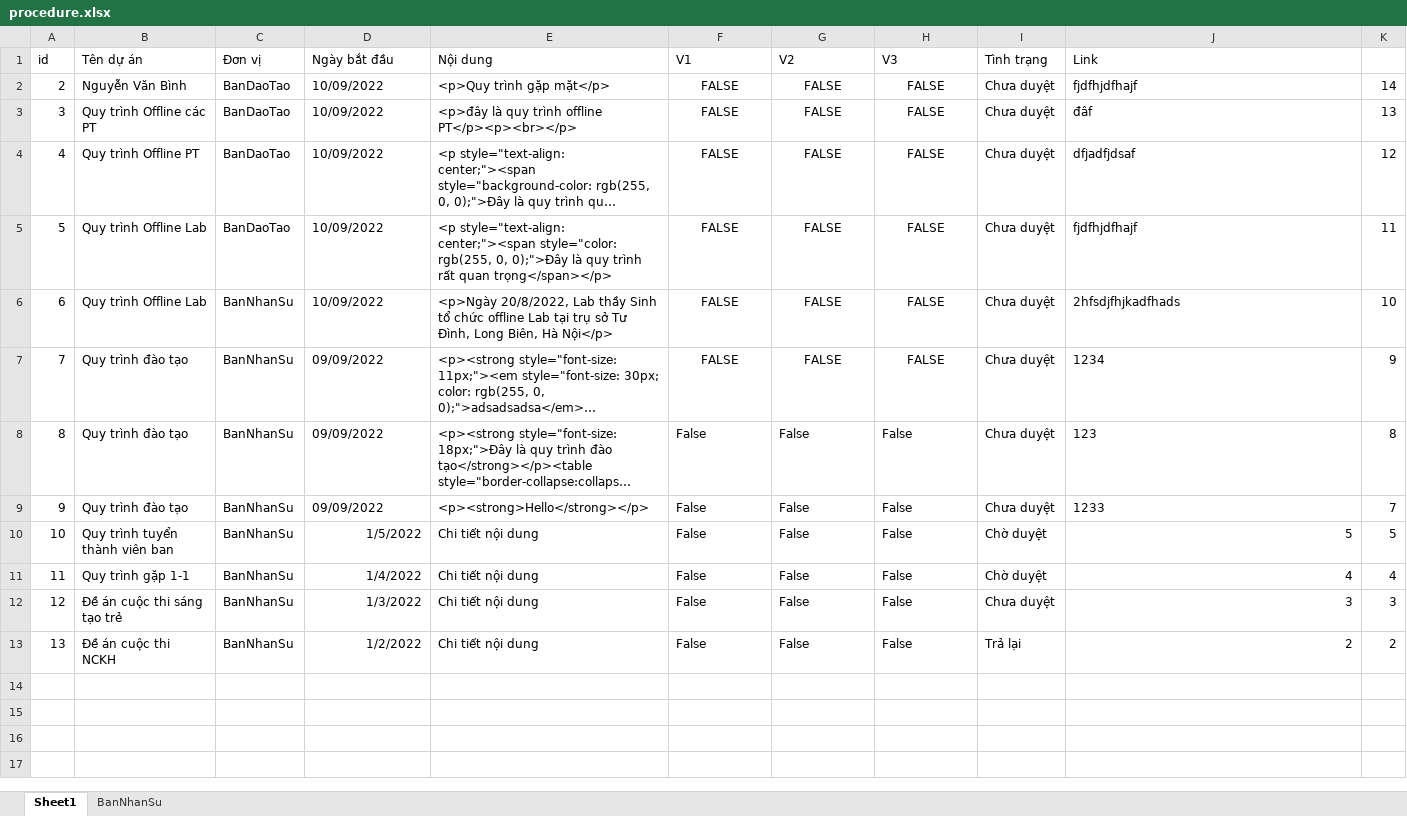
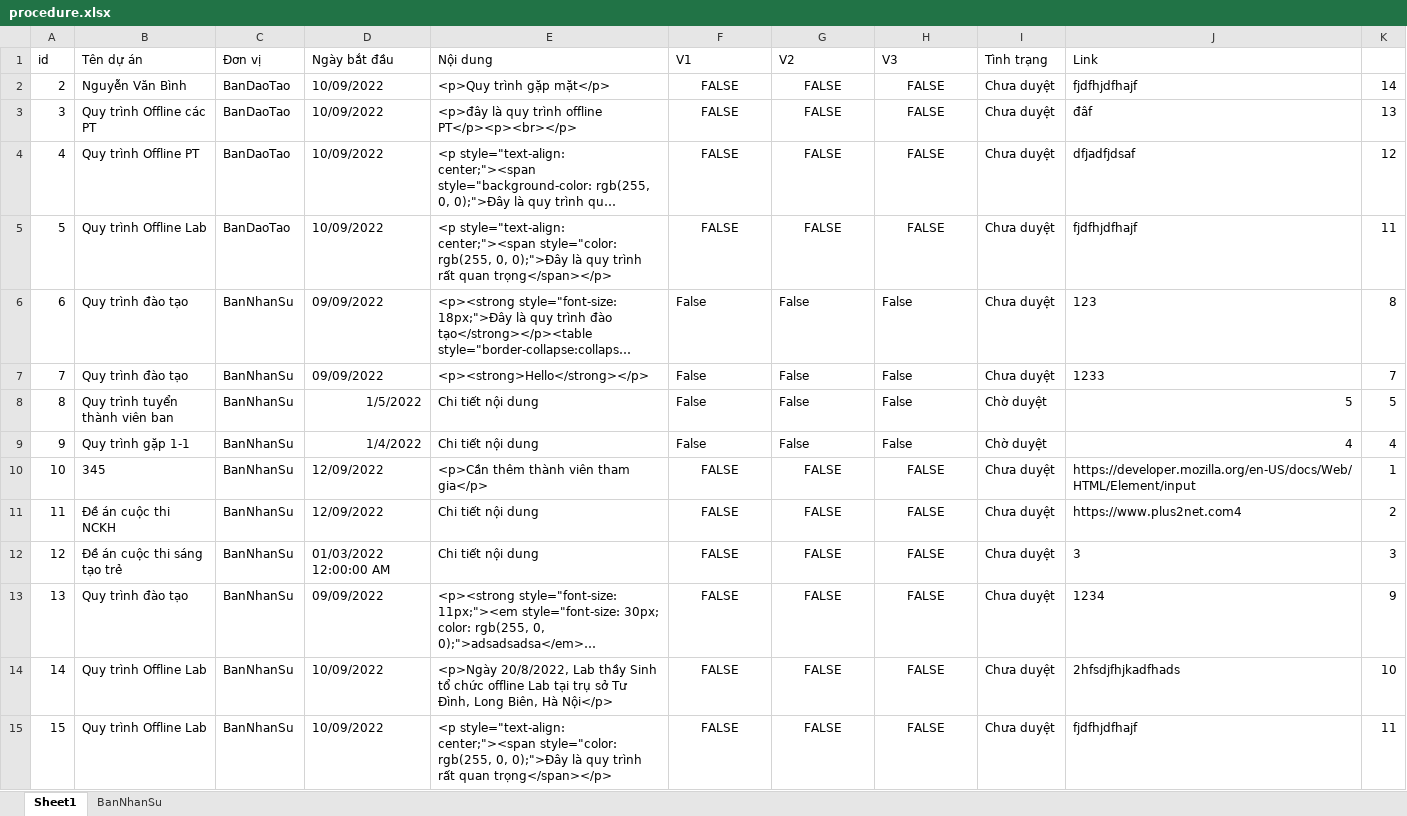
Before and after one commit to Belphegor2801/Hethongquanlylab, an Excel workbook: Hethongquanlylab/wwwroot/data/procedure.xlsx, sheet Sheet1, drawn as a sheet; long unchanged cells end in …; values as stored, in another font and other column widths than the file's, no borders; removed rows and columns are numbered as before the commit, all else as after; the diff names each change by its address in the sheet, - before the commit and + after, or states it on an @@ line.

Commit message:
Gửi duyệt quy trình + Sửa các lỗi khi không điền Input

```diff
--- a/Hethongquanlylab/wwwroot/data/procedure.xlsx (sheet Sheet1)
+++ b/Hethongquanlylab/wwwroot/data/procedure.xlsx (sheet Sheet1)
@@ column A (id) renumbered between rows 6 and 9 @@
+row 10: 10 | 345 | BanNhanSu | 12/09/2022 | <p>Cần thêm thành viên tham gia</p> | FALSE | FALSE | FALSE | Chưa duyệt | https://developer.mozilla.org/en-US/docs/Web/HTML/Element/input | 1
+row 11: 11 | Đề án cuộc thi NCKH | BanNhanSu | 12/09/2022 | Chi tiết nội dung | FALSE | FALSE | FALSE | Chưa duyệt | https://www.plus2net.com4 | 2
-D12 (Ngày bắt đầu): 1/3/2022
+D12 (Ngày bắt đầu): 01/03/2022 12:00:00 AM
-F12 (V1): False
+F12 (V1): FALSE
-F12:H12 alignment: left
+F12:H12 alignment: center
-G12 (V2): False
+G12 (V2): FALSE
-H12 (V3): False
+H12 (V3): FALSE
-J12 alignment: right
+J12 alignment: left
-row 13: 13 | Đề án cuộc thi NCKH | BanNhanSu | 1/2/2022 | Chi tiết nội dung | False | False | False | Trả lại | 2 | 2
@@ row 7 moved to row 13: 13 @@
@@ row 6 moved to row 14: 14 @@
+row 15: 15 | Quy trình Offline Lab | BanNhanSu | 10/09/2022 | <p style="text-align: center;"><span style="color: rgb(255, 0, 0);">Đây là quy trình rất quan trọng</span></p> | FALSE | FALSE | FALSE | Chưa duyệt | fjdfhjdfhajf | 11
```
Also changed, not shown: sheet BanNhanSu, 8 other files.
